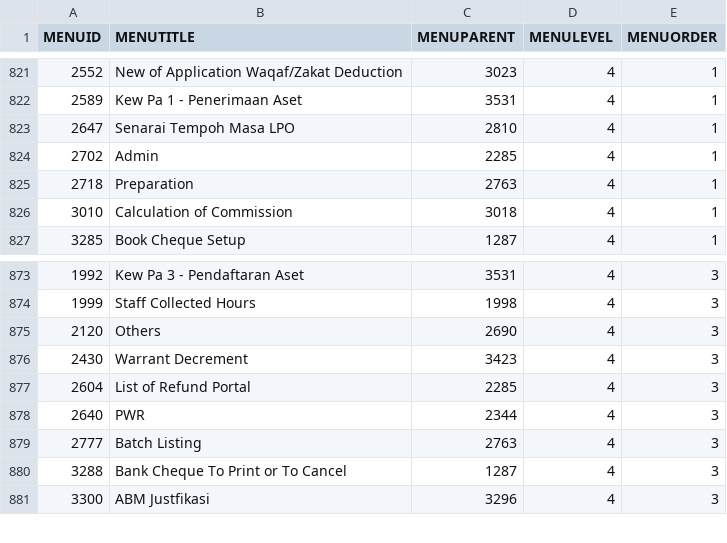
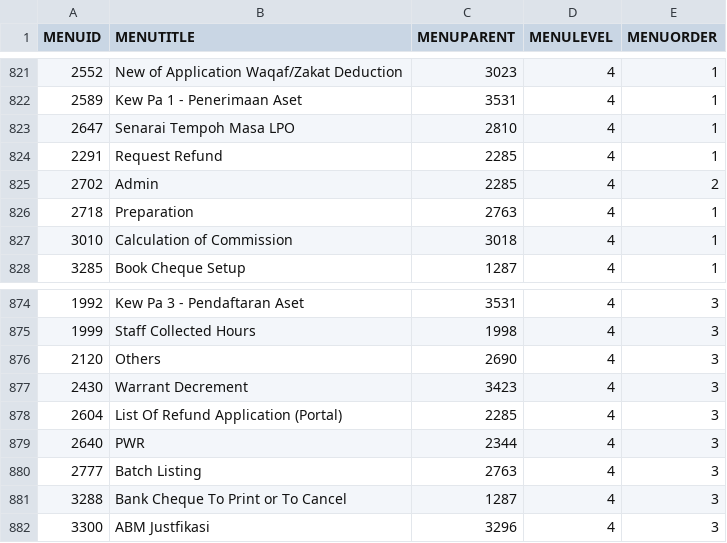
Before and after one commit to Faridyusoff36/kerisiV2, a CSV file: client/src/config/kerisi-menu-source.csv, drawn as a sheet; only a part is shown, gaps mark what is left out.

```diff
--- a/client/src/config/kerisi-menu-source.csv
+++ b/client/src/config/kerisi-menu-source.csv
@@ -823,3 +823,4 @@ MENUID,MENUTITLE,MENUPARENT,MENULEVEL,MENUORDER
 2647,"Senarai Tempoh Masa LPO 			",2810,4,1
-2702,Admin,2285,4,1
+2291,"Request Refund",2285,4,1
+2702,Admin,2285,4,2
 2718,Preparation,2763,4,1
@@ -876,3 +877,3 @@ MENUID,MENUTITLE,MENUPARENT,MENULEVEL,MENUORDER
 2430,"Warrant Decrement",3423,4,3
-2604,"List of Refund Portal",2285,4,3
+2604,"List Of Refund Application (Portal)",2285,4,3
 2640,PWR,2344,4,3
```
Also changed, not shown: client/src/config/kerisi-hidden-menu-source.csv, 37 other files.
